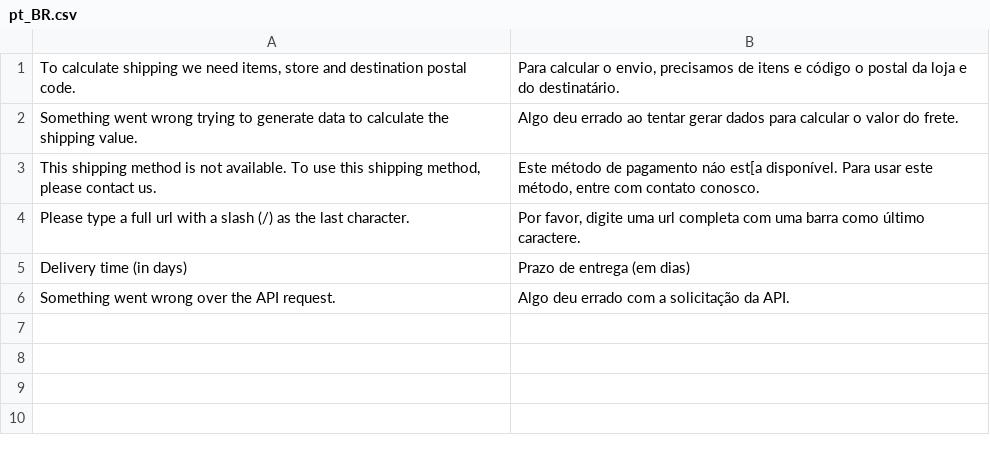
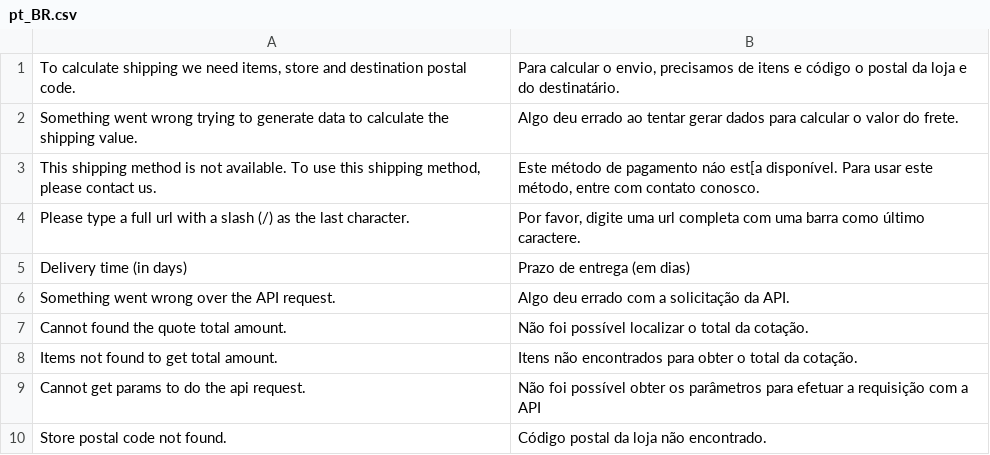
Before and after one commit to trezoteam/test-php, a CSV file: Walisson/TrezoShippingTest/i18n/pt_BR.csv, drawn as a sheet; the diff names each change by its address in the sheet, - before the commit and + after, or states it on an @@ line.

```diff
--- a/Walisson/TrezoShippingTest/i18n/pt_BR.csv
+++ b/Walisson/TrezoShippingTest/i18n/pt_BR.csv
+row 7: Cannot found the quote total amount. | Não foi possível localizar o total da cotação.
+row 8: Items not found to get total amount. | Itens não encontrados para obter o total da cotação.
+row 9: Cannot get params to do the api request. | Não foi possível obter os parâmetros para efetuar a requisição com a API
+row 10: Store postal code not found. | Código postal da loja não encontrado.
```
Also changed, not shown: 3 other files.
